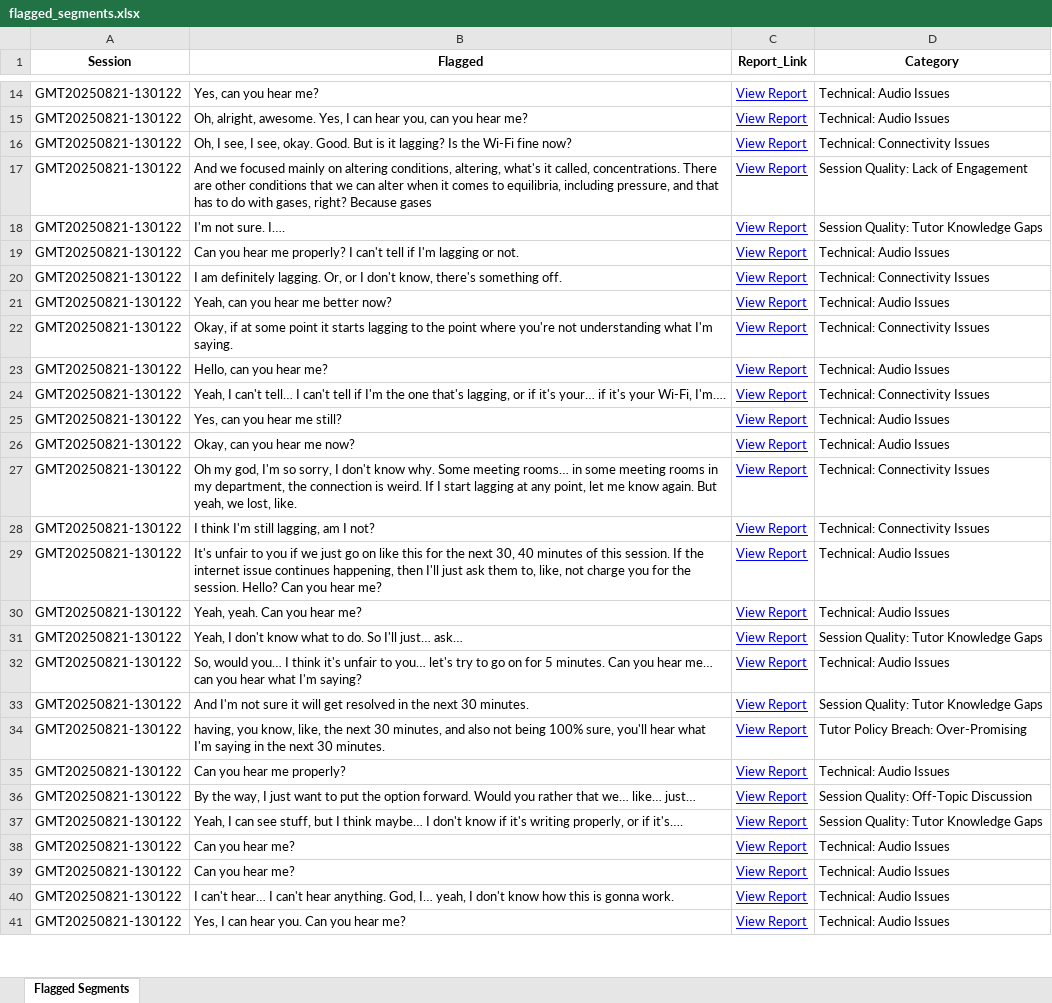
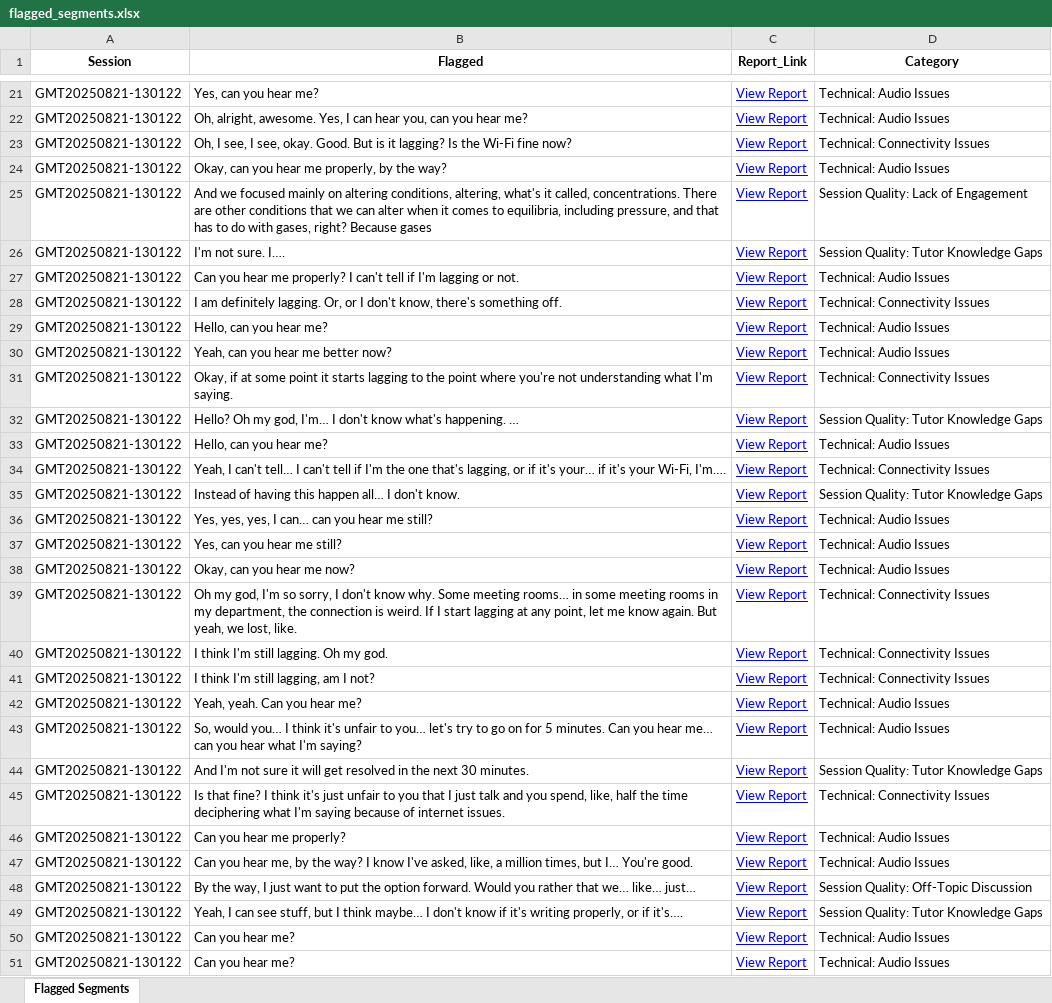
Before and after one commit to andreamaria810/Zoom_Reports, an Excel workbook: flagged_segments.xlsx, sheet Flagged Segments, drawn as a sheet; only a part is shown, gaps mark what is left out; the shorter side is filled out with more unchanged rows; values as stored, in another font and other column widths than the file's, no borders; removed rows and columns are numbered as before the commit, all else as after; the diff covers the shown part only; the diff names each change by its address in the sheet, - before the commit and + after, or states it on an @@ line.

Commit message:
Validated report update 2025-10-29 23:35

```diff
--- a/flagged_segments.xlsx (sheet Flagged Segments)
+++ b/flagged_segments.xlsx (sheet Flagged Segments)
+row 24: GMT20250821-130122 | Okay, can you hear me properly, by the way? | View Report | Technical: Audio Issues
+row 29: GMT20250821-130122 | Hello, can you hear me? | View Report | Technical: Audio Issues
+row 32: GMT20250821-130122 | Hello? Oh my god, I'm… I don't know what's happening. … | View Report | Session Quality: Tutor Knowledge Gaps
+row 35: GMT20250821-130122 | Instead of having this happen all… I don't know. | View Report | Session Quality: Tutor Knowledge Gaps
+row 36: GMT20250821-130122 | Yes, yes, yes, I can… can you hear me still? | View Report | Technical: Audio Issues
+row 40: GMT20250821-130122 | I think I'm still lagging. Oh my god. | View Report | Technical: Connectivity Issues
-row 29: GMT20250821-130122 | It's unfair to you if we just go on like this for the next 30, 40 minutes of this session. If the internet issue continues happening, then I'll just ask them to, like, not charge you for the session. Hello? Can you hear me? | View Report | Technical: Audio Issues
-row 31: GMT20250821-130122 | Yeah, I don't know what to do. So I'll just… ask… | View Report | Session Quality: Tutor Knowledge Gaps
-B45 (Flagged): having, you know, like, the next 30 minutes, and also not being 100% sure, you'll hear what I'm saying in the next 30 minutes.
+B45 (Flagged): Is that fine? I think it's just unfair to you that I just talk and you spend, like, half the time deciphering what I'm saying because of internet issues.
-D45 (Category): Tutor Policy Breach: Over-Promising
+D45 (Category): Technical: Connectivity Issues
+row 47: GMT20250821-130122 | Can you hear me, by the way? I know I've asked, like, a million times, but I… You're good. | View Report | Technical: Audio Issues
```
Also changed, not shown: 8 added rows elsewhere in this sheet, 2 other files.
